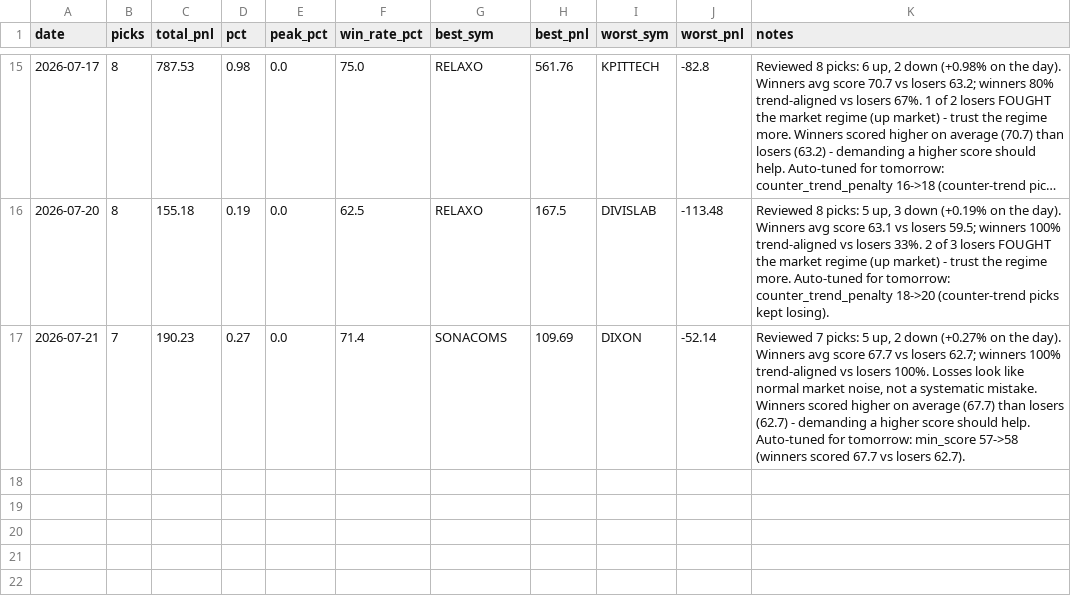
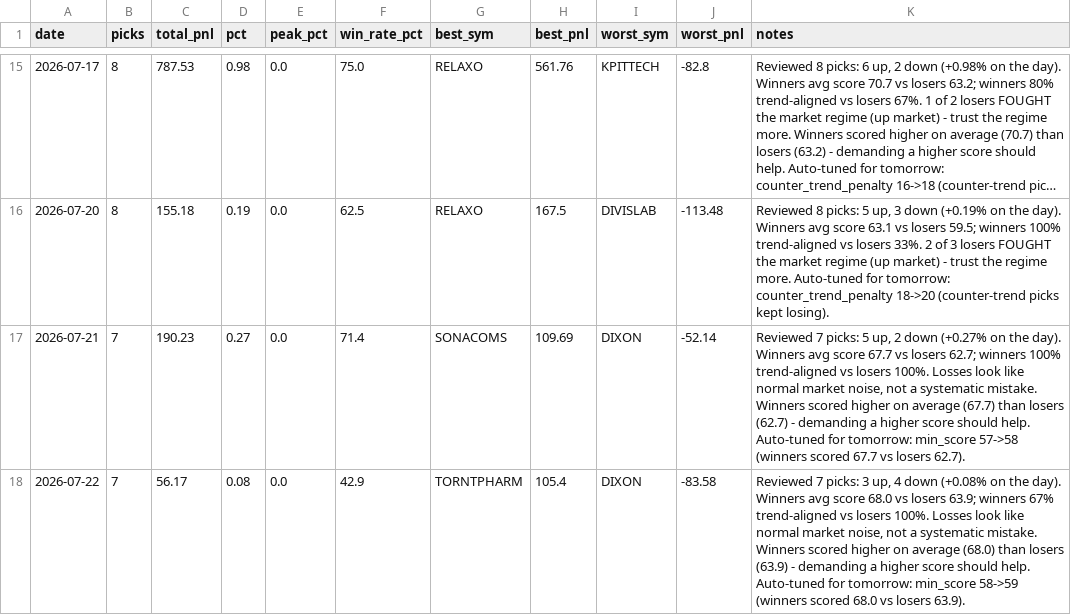
Before and after one commit to Arnav2412/trading-bot, a CSV file: reports/history.csv, drawn as a sheet; only a part is shown, gaps mark what is left out; long unchanged cells end in …; the diff names each change by its address in the sheet, - before the commit and + after, or states it on an @@ line.

```diff
--- a/reports/history.csv
+++ b/reports/history.csv
+row 18: 2026-07-22 | 7 | 56.17 | 0.08 | 0.0 | 42.9 | TORNTPHARM | 105.4 | DIXON | -83.58 | Reviewed 7 picks: 3 up, 4 down (+0.08% on the day). Winners avg score 68.0 vs losers 63.9; winners 67% trend-aligned vs losers 100%. Losses look like normal market noise, not a systematic mistake. Winners scored higher on average (68.0) than losers (63.9) - demanding a higher score should help. Auto-tuned for tomorrow: min_score 58->59 (winners scored 68.0 vs losers 63.9).
```
Also changed, not shown: reports/learning_log.csv, 3 other files.
